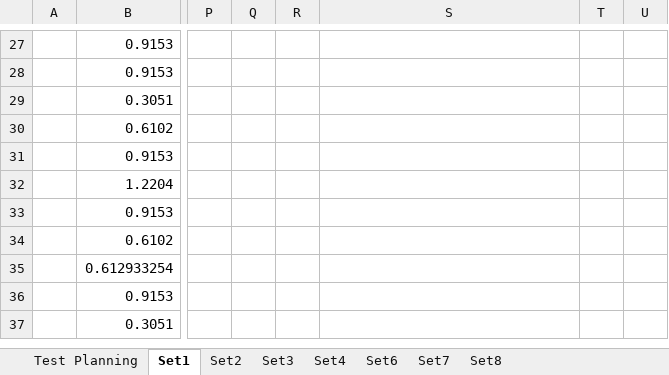
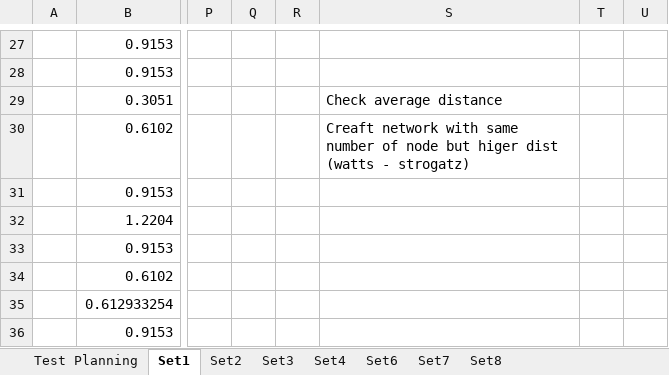
Before and after one commit to Tribler/trustchain-simulator, an Excel workbook: Data Collection.xlsx, sheet Set1, drawn as a sheet; only a part is shown, gaps mark what is left out; the shorter side is filled out with more unchanged rows; values as stored, in another font and other column widths than the file's, no borders; charts and pictures not drawn; the diff names each change by its address in the sheet, - before the commit and + after, or states it on an @@ line.

```diff
--- a/Data Collection.xlsx (sheet Set1)
+++ b/Data Collection.xlsx (sheet Set1)
-S29: (empty)
+S29: Check average distance
-S30: (empty)
+S30: Creaft network with same number of node but higer dist (watts - strogatz)
```
Also changed, not shown: sheet Test Planning, sheet Set2, sheet Set4, charts or pictures.
